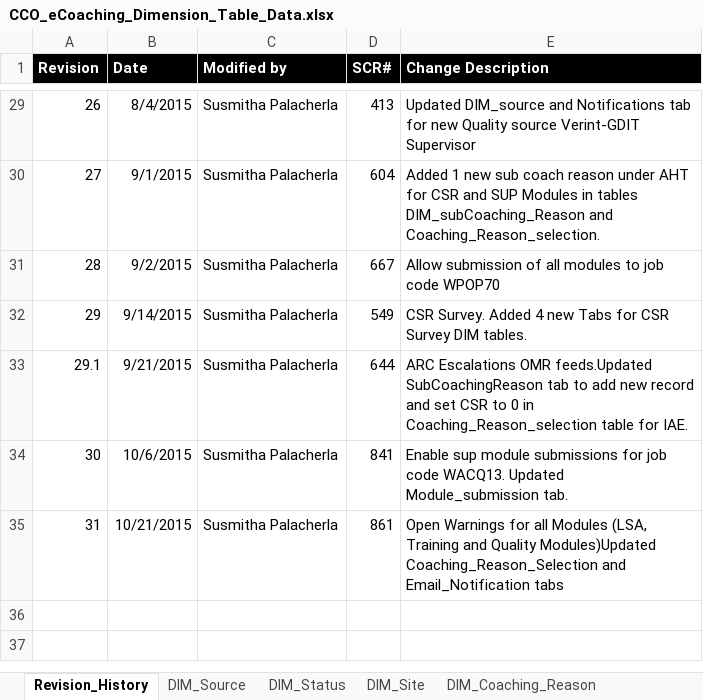
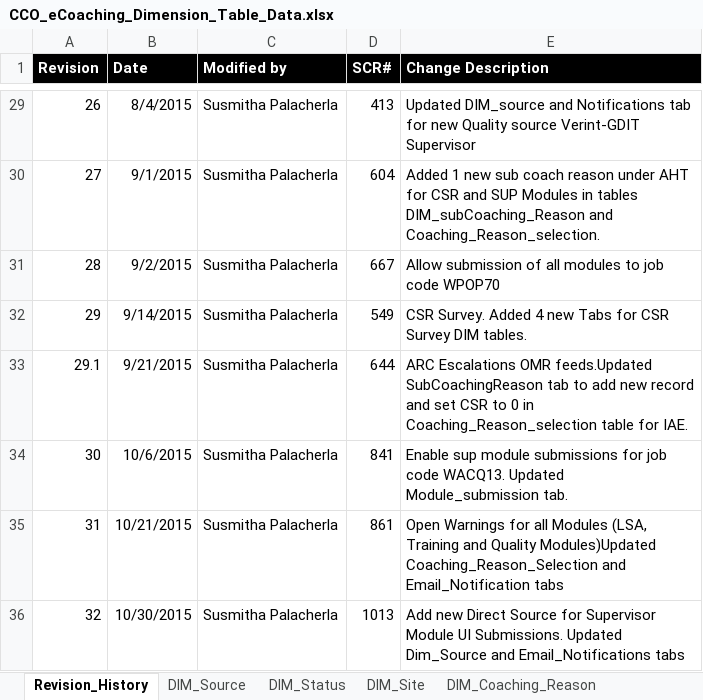
Before and after one commit to maximus-cco/eCoaching_V2_Bak, an Excel workbook: Design/CCO_eCoaching_Dimension_Table_Data.xlsx, sheet Revision_History, drawn as a sheet; only a part is shown, gaps mark what is left out; values as stored, in another font and other column widths than the file's, no borders; the diff names each change by its address in the sheet, - before the commit and + after, or states it on an @@ line.

Commit message:
Internal version 32. Updated for TFS 1013 new Direct source for Sup Module.
git-tfs-id: [https://tfs.omnicloud.local/tfs/cco%20program/]$/eCoaching_V2;C33413

```diff
--- a/Design/CCO_eCoaching_Dimension_Table_Data.xlsx (sheet Revision_History)
+++ b/Design/CCO_eCoaching_Dimension_Table_Data.xlsx (sheet Revision_History)
+row 36: 32 | 10/30/2015 | Susmitha Palacherla | 1013 | Add new Direct Source for Supervisor Module UI Submissions. Updated Dim_Source and Email_Notifications tabs
```
Also changed, not shown: sheet Email_Notifications, sheet DIM_Source.
